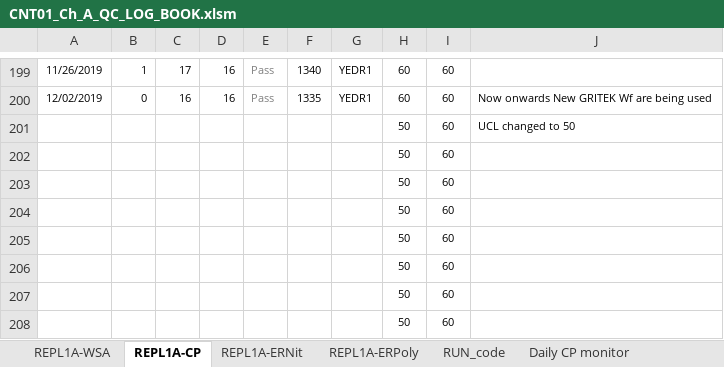
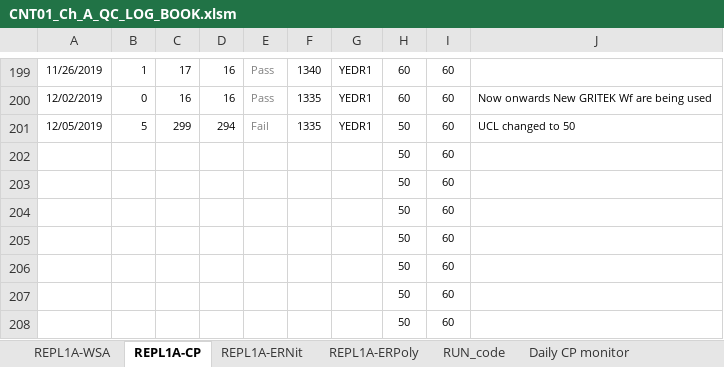
Before and after one commit to abhi3700/AutoPlot, an Excel workbook: examples/dry_etch/CNT01_Ch_A_QC_LOG_BOOK/CNT01_Ch_A_QC_LOG_BOOK.xlsm, sheet REPL1A-CP, drawn as a sheet; only a part is shown, gaps mark what is left out; values as stored, in another font and other column widths than the file's, no borders; conditional formats not drawn; removed rows and columns are numbered as before the commit, all else as after; the diff names each change by its address in the sheet, - before the commit and + after, or states it on an @@ line.

```diff
--- a/examples/dry_etch/CNT01_Ch_A_QC_LOG_BOOK/CNT01_Ch_A_QC_LOG_BOOK.xlsm (sheet REPL1A-CP)
+++ b/examples/dry_etch/CNT01_Ch_A_QC_LOG_BOOK/CNT01_Ch_A_QC_LOG_BOOK.xlsm (sheet REPL1A-CP)
-row 201:  |  |  |  |  |  |  | 50 | 60 | UCL changed to 50
+row 201: 12/05/2019 | 5 | 299 | 294 | Fail | 1335 | YEDR1 | 50 | 60 | UCL changed to 50
```
Also changed, not shown: sheet REPL1A-ERNit, sheet REPL1A-ERPoly, sheet RUN_code, formulas that keep their value, charts or pictures, 7 other files.
